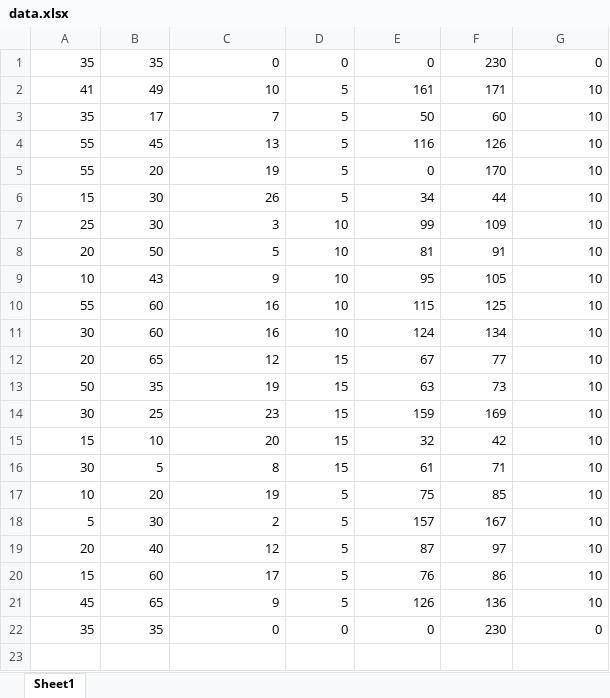
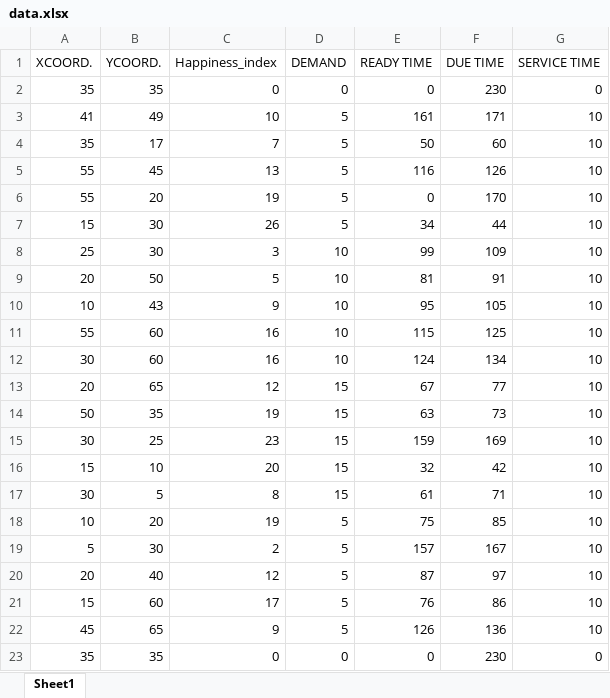
Before and after one commit to Bhoumik-s/TOP, an Excel workbook: data.xlsx, sheet Sheet1, drawn as a sheet; values as stored, in another font and other column widths than the file's, no borders; the diff names each change by its address in the sheet, - before the commit and + after, or states it on an @@ line.

Commit message:
Add test data c101

```diff
--- a/data.xlsx (sheet Sheet1)
+++ b/data.xlsx (sheet Sheet1)
+row 1: XCOORD. | YCOORD. | Happiness_index | DEMAND | READY TIME | DUE TIME | SERVICE TIME
```
Also changed, not shown: 5 other files.
